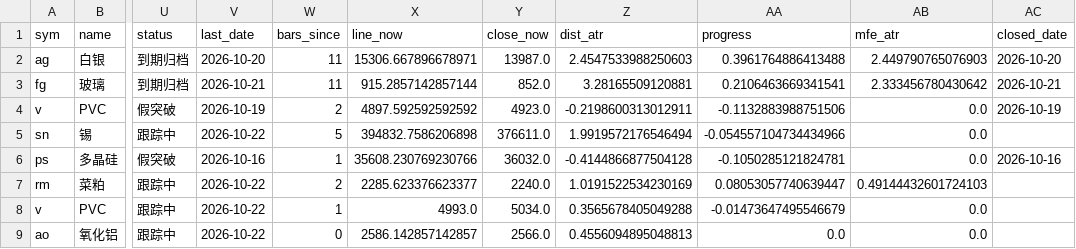
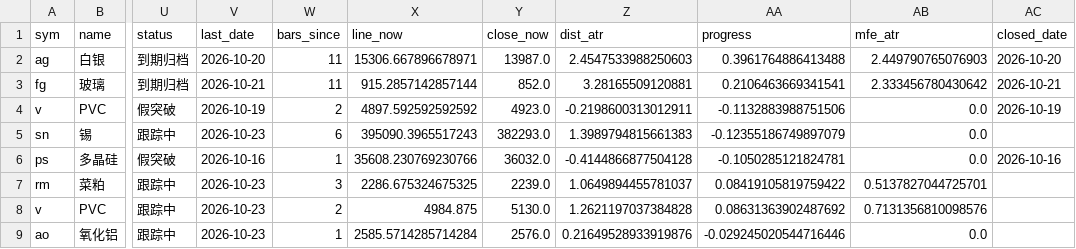
Before and after one commit to Jerry-HONK/futures-data, a CSV file: data/pattern_breakouts_latest.csv, drawn as a sheet; only a part is shown, gaps mark what is left out; the diff names each change by its address in the sheet, - before the commit and + after, or states it on an @@ line.

```diff
--- a/data/pattern_breakouts_latest.csv
+++ b/data/pattern_breakouts_latest.csv
-V5 (last_date): 2026-10-22
+V5 (last_date): 2026-10-23
-W5 (bars_since): 5
+W5 (bars_since): 6
-X5 (line_now): 394832.7586206898
+X5 (line_now): 395090.3965517243
-Y5 (close_now): 376611.0
+Y5 (close_now): 382293.0
-Z5 (dist_atr): 1.9919572176546494
+Z5 (dist_atr): 1.3989794815661383
-AA5 (progress): -0.054557104734434966
+AA5 (progress): -0.12355186749897079
-V7:V9 (last_date): 2026-10-22
+V7:V9 (last_date): 2026-10-23
-W7 (bars_since): 2
+W7 (bars_since): 3
-X7 (line_now): 2285.623376623377
+X7 (line_now): 2286.675324675325
-Y7 (close_now): 2240.0
+Y7 (close_now): 2239.0
-Z7 (dist_atr): 1.0191522534230169
+Z7 (dist_atr): 1.0649894455781037
-AA7 (progress): 0.08053057740639447
+AA7 (progress): 0.08419105819759422
-AB7 (mfe_atr): 0.49144432601724103
+AB7 (mfe_atr): 0.5137827044725701
-W8 (bars_since): 1
+W8 (bars_since): 2
-X8 (line_now): 4993.0
+X8 (line_now): 4984.875
-Y8 (close_now): 5034.0
+Y8 (close_now): 5130.0
-Z8 (dist_atr): 0.3565678405049288
+Z8 (dist_atr): 1.2621197037384828
-AA8 (progress): -0.01473647495546679
+AA8 (progress): 0.08631363902487692
-AB8 (mfe_atr): 0.0
+AB8 (mfe_atr): 0.7131356810098576
-W9 (bars_since): 0
+W9 (bars_since): 1
-X9 (line_now): 2586.142857142857
+X9 (line_now): 2585.5714285714284
-Y9 (close_now): 2566.0
+Y9 (close_now): 2576.0
-Z9 (dist_atr): 0.4556094895048813
+Z9 (dist_atr): 0.21649528933919876
-AA9 (progress): 0.0
+AA9 (progress): -0.029245020544716446
```
Also changed, not shown: data/etf_premium_latest.csv, 6 other files.
